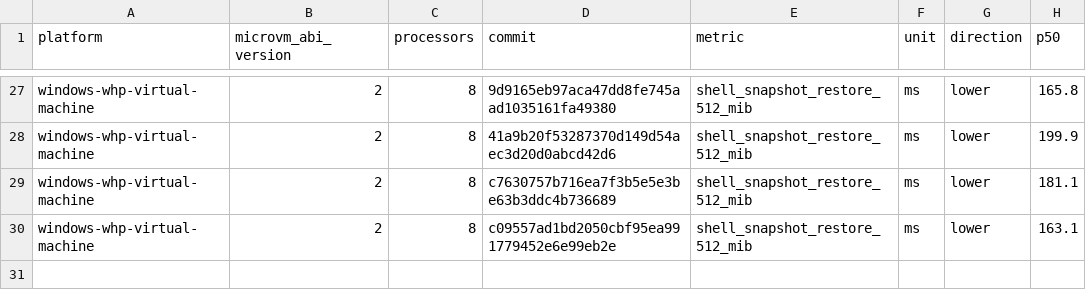
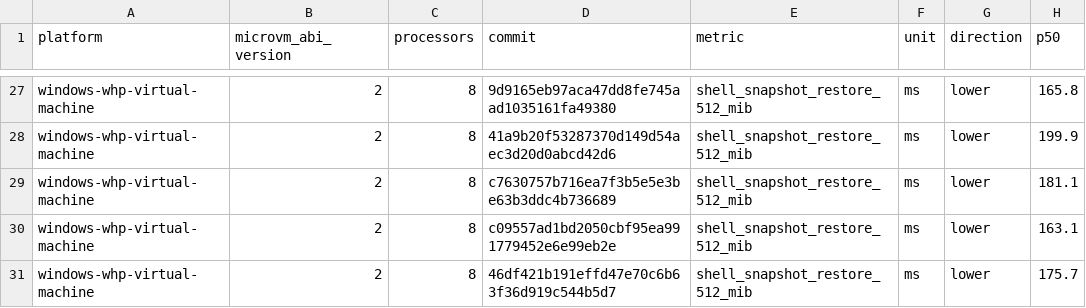
Before and after one commit to microsoft/nvx, a CSV file: data/windows-whp-virtual-machine-microvm-v2-8vcpu.csv, drawn as a sheet; only a part is shown, gaps mark what is left out; the diff names each change by its address in the sheet, - before the commit and + after, or states it on an @@ line.

```diff
--- a/data/windows-whp-virtual-machine-microvm-v2-8vcpu.csv
+++ b/data/windows-whp-virtual-machine-microvm-v2-8vcpu.csv
+row 31: windows-whp-virtual-machine | 2 | 8 | 46df421b191effd47e70c6b63f36d919c544b5d7 | shell_snapshot_restore_512_mib | ms | lower | 175.7
```
Also changed, not shown: data/linux-kvm-virtual-machine-microvm-v2-1vcpu.csv, data/linux-mshv-virtual-machine-microvm-v2-1vcpu.csv, 9 other files.
